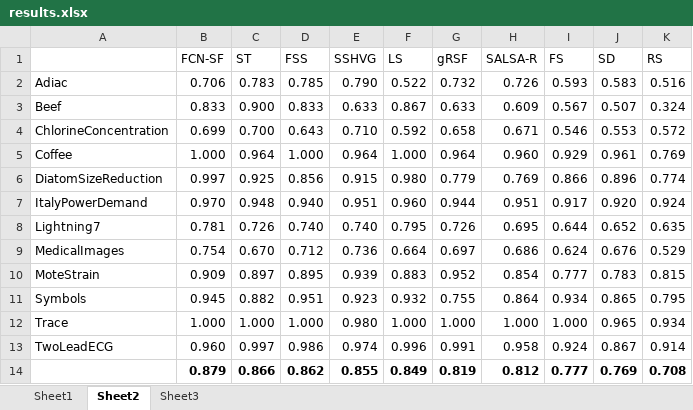
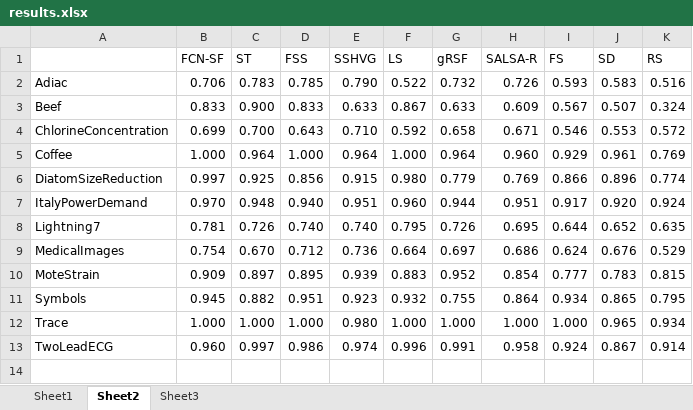
Before and after one commit to sdujicun/FCN_SF, an Excel workbook: results/results.xlsx, sheet Sheet2, drawn as a sheet; values as stored, in another font and other column widths than the file's, no borders; the diff names each change by its address in the sheet, - before the commit and + after, or states it on an @@ line.

Commit message:
upadate results

```diff
--- a/results/results.xlsx (sheet Sheet2)
+++ b/results/results.xlsx (sheet Sheet2)
-row 14:  | 0.879 | 0.866 | 0.862 | 0.855 | 0.849 | 0.819 | 0.812 | 0.777 | 0.769 | 0.708
```
Also changed, not shown: sheet Sheet1.
